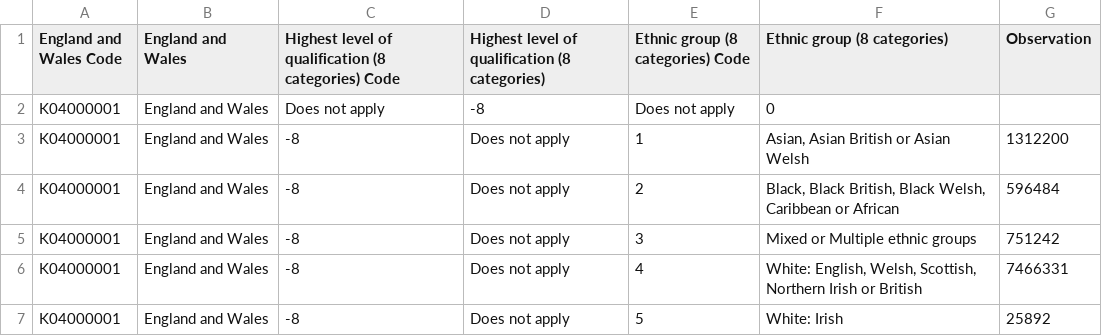
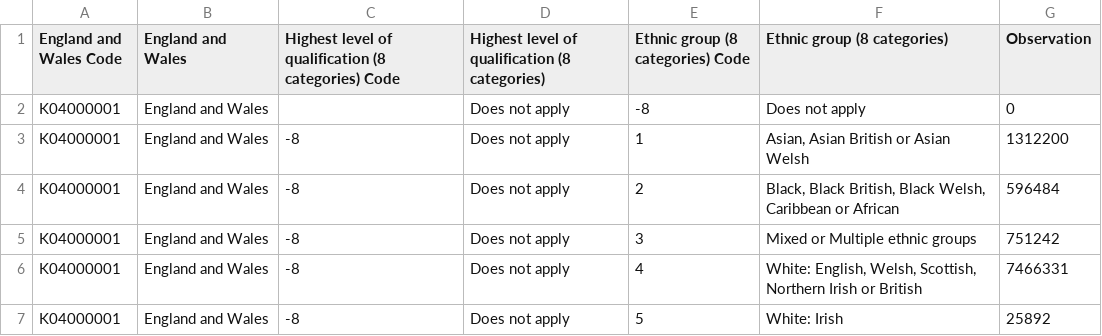
Before and after one commit to elifkeser/data, a CSV file: RM049-2021-1-filtered-2024-10-26T12_45_04Z(2).csv, drawn as a sheet; only a part is shown.

Commit message:
Update RM049-2021-1-filtered-2024-10-26T12_45_04Z(2).csv

```diff
--- a/RM049-2021-1-filtered-2024-10-26T12_45_04Z(2).csv
+++ b/RM049-2021-1-filtered-2024-10-26T12_45_04Z(2).csv
@@ -1,3 +1,3 @@
 England and Wales Code,England and Wales,Highest level of qualification (8 categories) Code,Highest level of qualification (8 categories),Ethnic group (8 categories) Code,Ethnic group (8 categories),Observation
-K04000001,England and Wales,Does not apply,-8,Does not apply,0
+K04000001,England and Wales,,Does not apply,-8,Does not apply,0
 K04000001,England and Wales,-8,Does not apply,1,"Asian, Asian British or Asian Welsh",1312200
```
